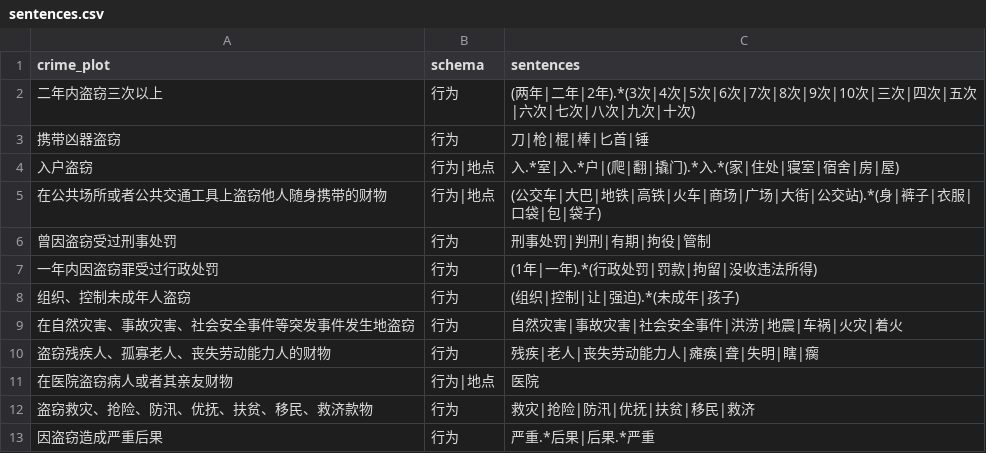
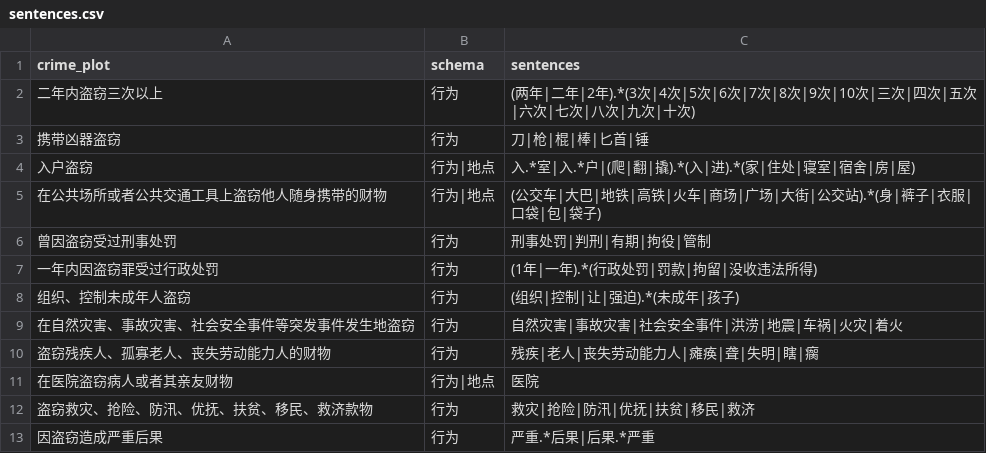
Before and after one commit to tsky-ygf/FYT_algorithm_project_bak, a CSV file: LawsuitPrejudgment/Criminal/base_config/盗窃/sentences.csv, drawn as a sheet.

```diff
--- a/LawsuitPrejudgment/Criminal/base_config/盗窃/sentences.csv
+++ b/LawsuitPrejudgment/Criminal/base_config/盗窃/sentences.csv
@@ -3,3 +3,3 @@ crime_plot,schema,sentences
 携带凶器盗窃,行为,刀|枪|棍|棒|匕首|锤
-入户盗窃,行为|地点,入.*室|入.*户|(爬|翻|撬门).*入.*(家|住处|寝室|宿舍|房|屋)
+入户盗窃,行为|地点,入.*室|入.*户|(爬|翻|撬).*(入|进).*(家|住处|寝室|宿舍|房|屋)
 在公共场所或者公共交通工具上盗窃他人随身携带的财物,行为|地点,(公交车|大巴|地铁|高铁|火车|商场|广场|大街|公交站).*(身|裤子|衣服|口袋|包|袋子)
```
Also changed, not shown: LawsuitPrejudgment/Criminal/base_config/容留他人吸毒/question_answers.csv, LawsuitPrejudgment/Criminal/base_config/盗窃/question_answers.csv, 1 other file.
